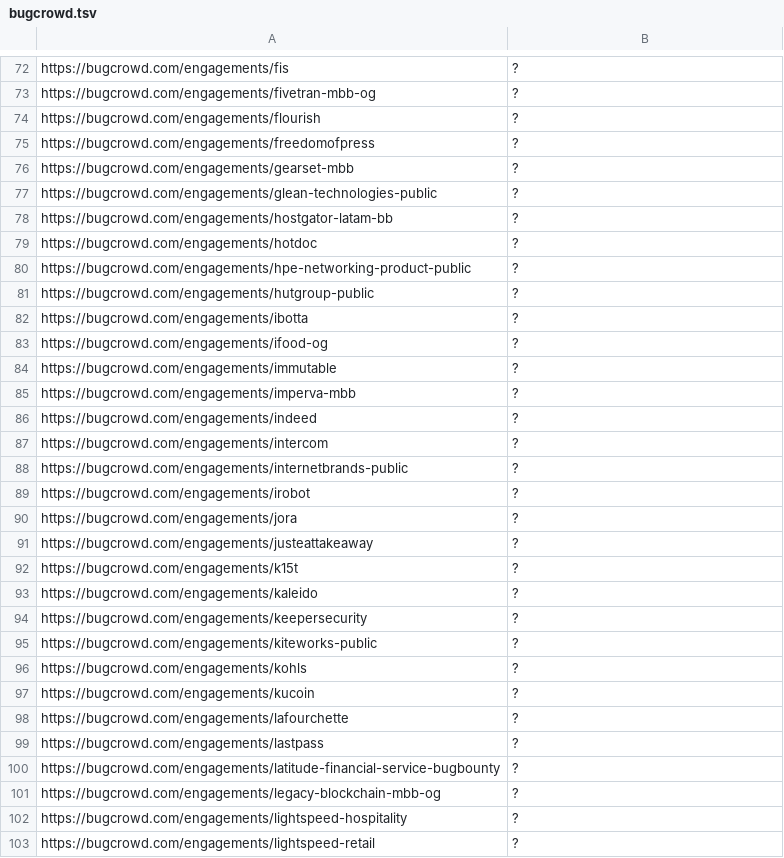
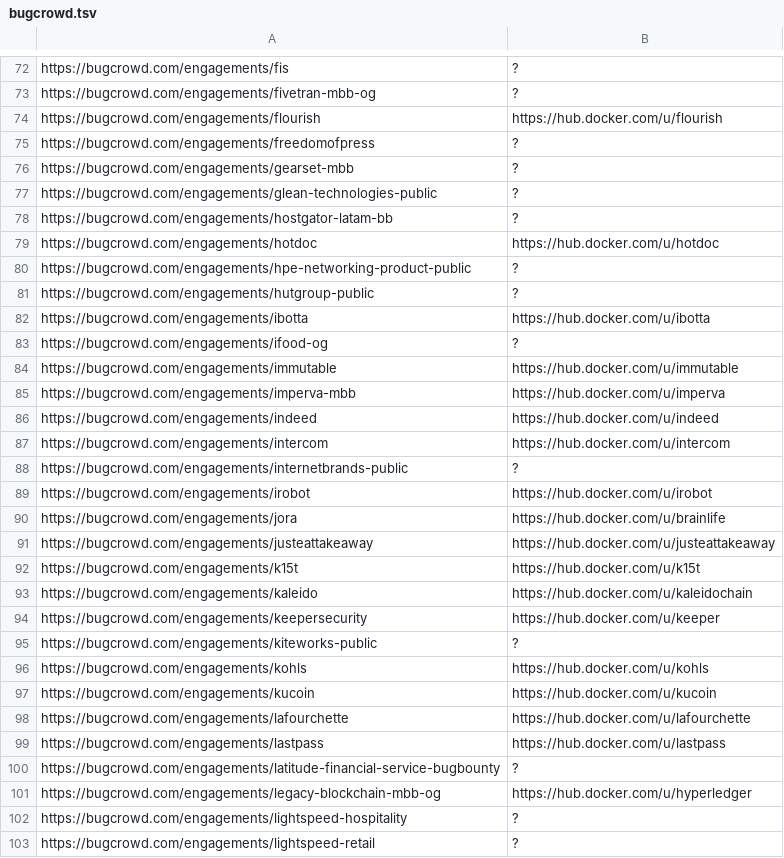
Before and after one commit to sl4x0/dockerhub-orgs-data, a TSV file: dockerhub-orgs-data/bugcrowd.tsv, drawn as a sheet; only a part is shown, gaps mark what is left out; the diff covers the shown part only.

```diff
--- a/dockerhub-orgs-data/bugcrowd.tsv
+++ b/dockerhub-orgs-data/bugcrowd.tsv
@@ -73,3 +73,3 @@ https://bugcrowd.com/engagements/fis	?
 https://bugcrowd.com/engagements/fivetran-mbb-og	?
-https://bugcrowd.com/engagements/flourish	?
+https://bugcrowd.com/engagements/flourish	https://hub.docker.com/u/flourish
 https://bugcrowd.com/engagements/freedomofpress	?
@@ -78,25 +78,25 @@ https://bugcrowd.com/engagements/glean-technologies-public	?
 https://bugcrowd.com/engagements/hostgator-latam-bb	?
-https://bugcrowd.com/engagements/hotdoc	?
+https://bugcrowd.com/engagements/hotdoc	https://hub.docker.com/u/hotdoc
 https://bugcrowd.com/engagements/hpe-networking-product-public	?
 https://bugcrowd.com/engagements/hutgroup-public	?
-https://bugcrowd.com/engagements/ibotta	?
+https://bugcrowd.com/engagements/ibotta	https://hub.docker.com/u/ibotta
 https://bugcrowd.com/engagements/ifood-og	?
-https://bugcrowd.com/engagements/immutable	?
-https://bugcrowd.com/engagements/imperva-mbb	?
-https://bugcrowd.com/engagements/indeed	?
-https://bugcrowd.com/engagements/intercom	?
+https://bugcrowd.com/engagements/immutable	https://hub.docker.com/u/immutable
+https://bugcrowd.com/engagements/imperva-mbb	https://hub.docker.com/u/imperva
+https://bugcrowd.com/engagements/indeed	https://hub.docker.com/u/indeed
+https://bugcrowd.com/engagements/intercom	https://hub.docker.com/u/intercom
 https://bugcrowd.com/engagements/internetbrands-public	?
-https://bugcrowd.com/engagements/irobot	?
-https://bugcrowd.com/engagements/jora	?
-https://bugcrowd.com/engagements/justeattakeaway	?
-https://bugcrowd.com/engagements/k15t	?
-https://bugcrowd.com/engagements/kaleido	?
-https://bugcrowd.com/engagements/keepersecurity	?
+https://bugcrowd.com/engagements/irobot	https://hub.docker.com/u/irobot
+https://bugcrowd.com/engagements/jora	https://hub.docker.com/u/brainlife
+https://bugcrowd.com/engagements/justeattakeaway	https://hub.docker.com/u/justeattakeaway
+https://bugcrowd.com/engagements/k15t	https://hub.docker.com/u/k15t
+https://bugcrowd.com/engagements/kaleido	https://hub.docker.com/u/kaleidochain
+https://bugcrowd.com/engagements/keepersecurity	https://hub.docker.com/u/keeper
 https://bugcrowd.com/engagements/kiteworks-public	?
-https://bugcrowd.com/engagements/kohls	?
-https://bugcrowd.com/engagements/kucoin	?
-https://bugcrowd.com/engagements/lafourchette	?
-https://bugcrowd.com/engagements/lastpass	?
+https://bugcrowd.com/engagements/kohls	https://hub.docker.com/u/kohls
+https://bugcrowd.com/engagements/kucoin	https://hub.docker.com/u/kucoin
+https://bugcrowd.com/engagements/lafourchette	https://hub.docker.com/u/lafourchette
+https://bugcrowd.com/engagements/lastpass	https://hub.docker.com/u/lastpass
 https://bugcrowd.com/engagements/latitude-financial-service-bugbounty	?
-https://bugcrowd.com/engagements/legacy-blockchain-mbb-og	?
+https://bugcrowd.com/engagements/legacy-blockchain-mbb-og	https://hub.docker.com/u/hyperledger
 https://bugcrowd.com/engagements/lightspeed-hospitality	?
```
Also changed, not shown: 37 edited cells elsewhere in this file, 2 other files.
